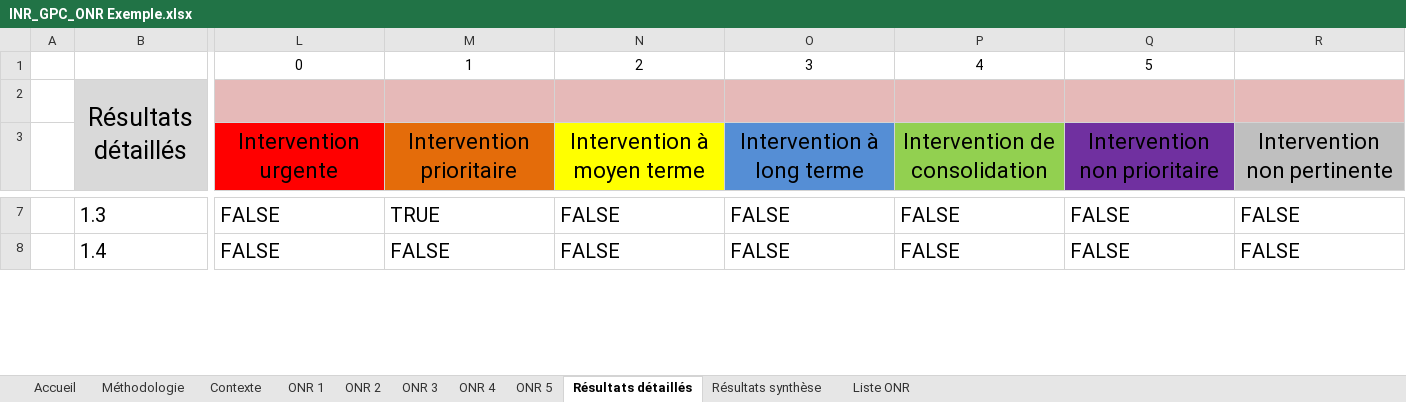
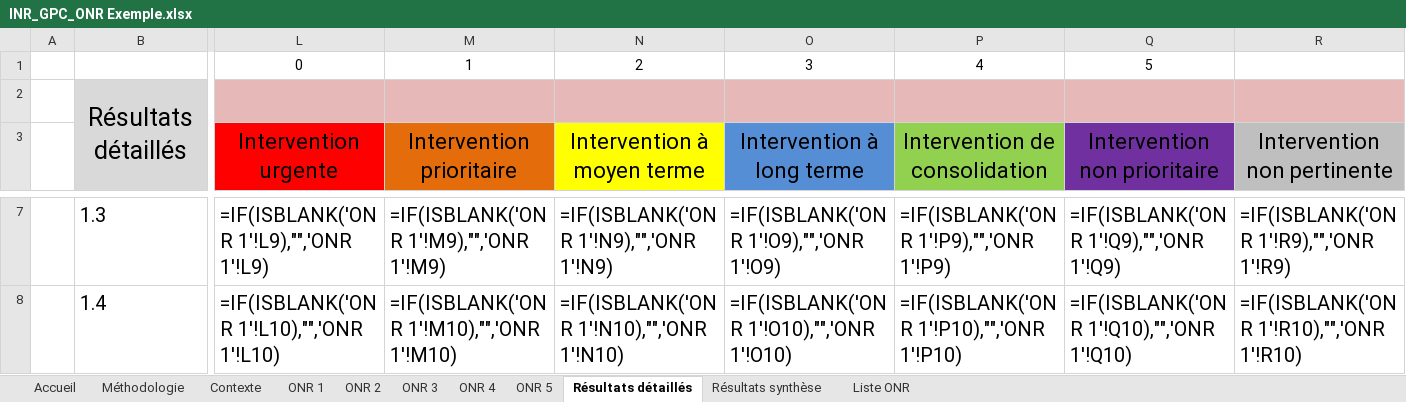
Before and after one commit to Institut-du-Numerique-Responsable/GPC-ONR, an Excel workbook: INR_GPC_ONR Exemple.xlsx, sheet Résultats détaillés, drawn as a sheet; only a part is shown, gaps mark what is left out; values as stored, in another font and other column widths than the file's, no borders; formulas without a stored value are shown as written; charts and pictures and conditional formats not drawn; the diff covers the shown part only; the diff names each change by its address in the sheet, - before the commit and + after, or states it on an @@ line.

Commit message:
fix(classeurs): réparer « Résultats détaillés » et repositionner les logos (#16)
Signed-off-by: Guillaume G. <guillaume.gallon@gmail.com>

```diff
--- a/INR_GPC_ONR Exemple.xlsx (sheet Résultats détaillés)
+++ b/INR_GPC_ONR Exemple.xlsx (sheet Résultats détaillés)
-L7 (Intervention urgente): FALSE
+L7 (Intervention urgente): =IF(ISBLANK('ONR 1'!L9),"",'ONR 1'!L9)
-M7 (Intervention prioritaire): TRUE
+M7 (Intervention prioritaire): =IF(ISBLANK('ONR 1'!M9),"",'ONR 1'!M9)
-N7 (Intervention à moyen terme): FALSE
+N7 (Intervention à moyen terme): =IF(ISBLANK('ONR 1'!N9),"",'ONR 1'!N9)
-O7 (Intervention à long terme): FALSE
+O7 (Intervention à long terme): =IF(ISBLANK('ONR 1'!O9),"",'ONR 1'!O9)
-P7 (Intervention de consolidation): FALSE
+P7 (Intervention de consolidation): =IF(ISBLANK('ONR 1'!P9),"",'ONR 1'!P9)
-Q7 (Intervention non prioritaire): FALSE
+Q7 (Intervention non prioritaire): =IF(ISBLANK('ONR 1'!Q9),"",'ONR 1'!Q9)
-R7 (Intervention non pertinente): FALSE
+R7 (Intervention non pertinente): =IF(ISBLANK('ONR 1'!R9),"",'ONR 1'!R9)
-L8 (Intervention urgente): FALSE
+L8 (Intervention urgente): =IF(ISBLANK('ONR 1'!L10),"",'ONR 1'!L10)
-M8 (Intervention prioritaire): FALSE
+M8 (Intervention prioritaire): =IF(ISBLANK('ONR 1'!M10),"",'ONR 1'!M10)
-N8 (Intervention à moyen terme): FALSE
+N8 (Intervention à moyen terme): =IF(ISBLANK('ONR 1'!N10),"",'ONR 1'!N10)
-O8 (Intervention à long terme): FALSE
+O8 (Intervention à long terme): =IF(ISBLANK('ONR 1'!O10),"",'ONR 1'!O10)
-P8 (Intervention de consolidation): FALSE
+P8 (Intervention de consolidation): =IF(ISBLANK('ONR 1'!P10),"",'ONR 1'!P10)
-Q8 (Intervention non prioritaire): FALSE
+Q8 (Intervention non prioritaire): =IF(ISBLANK('ONR 1'!Q10),"",'ONR 1'!Q10)
-R8 (Intervention non pertinente): FALSE
+R8 (Intervention non pertinente): =IF(ISBLANK('ONR 1'!R10),"",'ONR 1'!R10)
```
Also changed, not shown: 380 edited cells elsewhere in this sheet, formulas that keep their value, INR_GPC_ONR Template.xlsx, secteurs/collectivites/GPC-ONR_collectivites_Template.xlsx, 2 other files.
